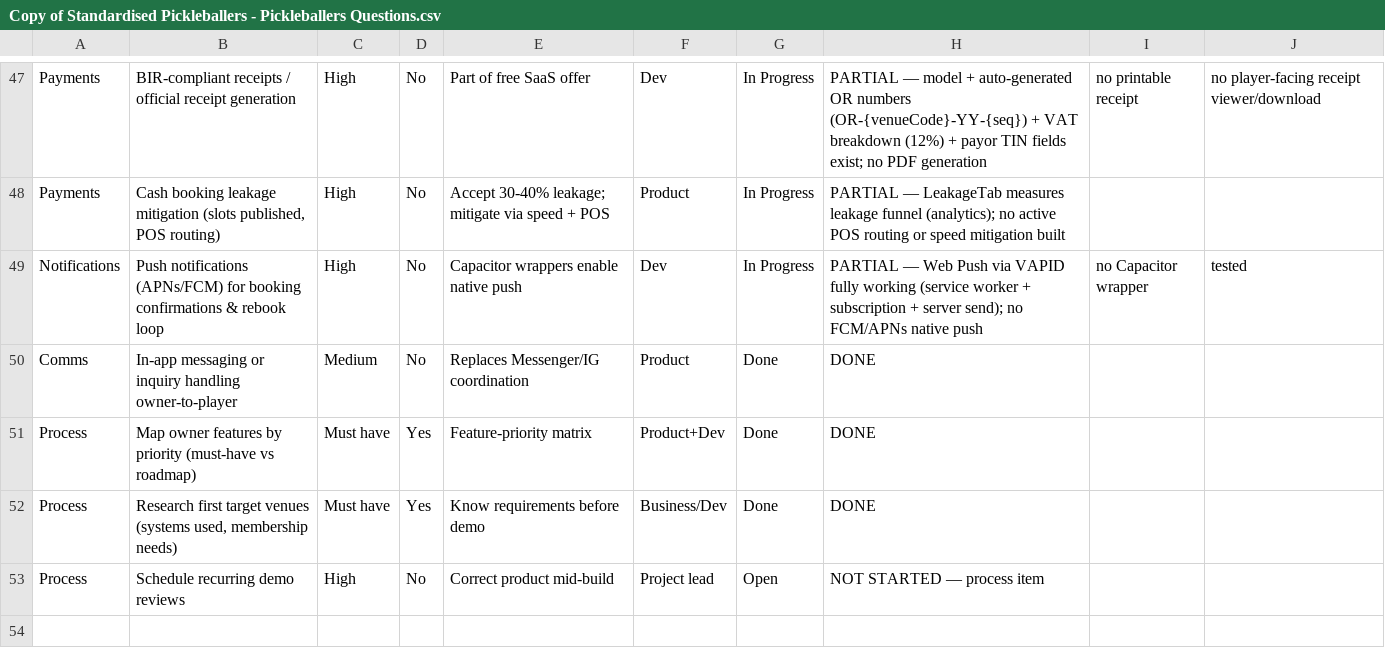
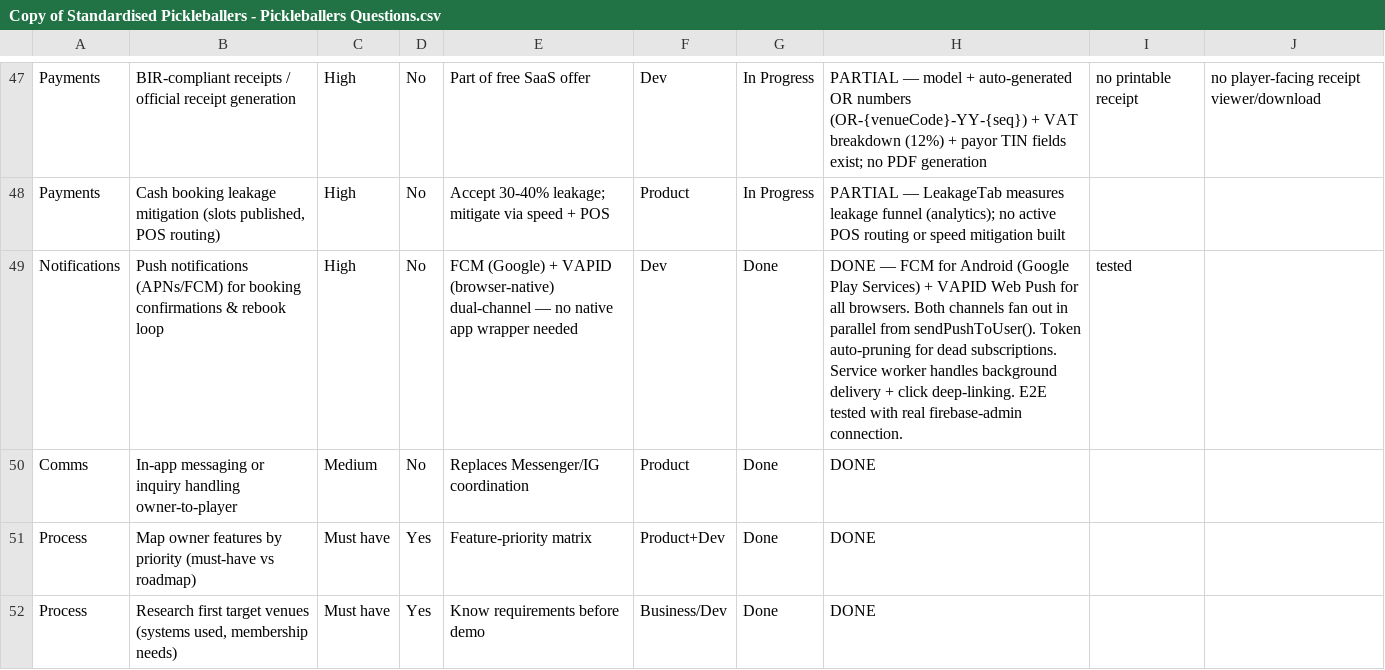
Before and after one commit to EunikaAgency/pickleplay-pwa, a CSV file: TASKS/Copy of Standardised Pickleballers - Pickleballers Questions.csv, drawn as a sheet; only a part is shown, gaps mark what is left out; the shorter side is filled out with more unchanged rows.

```diff
--- a/TASKS/Copy of Standardised Pickleballers - Pickleballers Questions.csv
+++ b/TASKS/Copy of Standardised Pickleballers - Pickleballers Questions.csv
@@ -48,3 +48,3 @@ Payments,BIR-compliant receipts / official receipt generation,High,No,Part of fr
 Payments,"Cash booking leakage mitigation (slots published, POS routing)",High,No,Accept 30-40% leakage; mitigate via speed + POS,Product,In Progress,PARTIAL — LeakageTab measures leakage funnel (analytics); no active POS routing or speed mitigation built,
-Notifications,Push notifications (APNs/FCM) for booking confirmations & rebook loop,High,No,Capacitor wrappers enable native push,Dev,In Progress,PARTIAL — Web Push via VAPID fully working (service worker + subscription + server send); no FCM/APNs native push, no Capacitor wrapper,tested
+Notifications,Push notifications (APNs/FCM) for booking confirmations & rebook loop,High,No,FCM (Google) + VAPID (browser-native) dual-channel — no native app wrapper needed,Dev,Done,DONE — FCM for Android (Google Play Services) + VAPID Web Push for all browsers. Both channels fan out in parallel from sendPushToUser(). Token auto-pruning for dead subscriptions. Service worker handles background delivery + click deep-linking. E2E tested with real firebase-admin connection.,tested
 Comms,In-app messaging or inquiry handling owner-to-player,Medium,No,Replaces Messenger/IG coordination,Product,Done,DONE,
```
